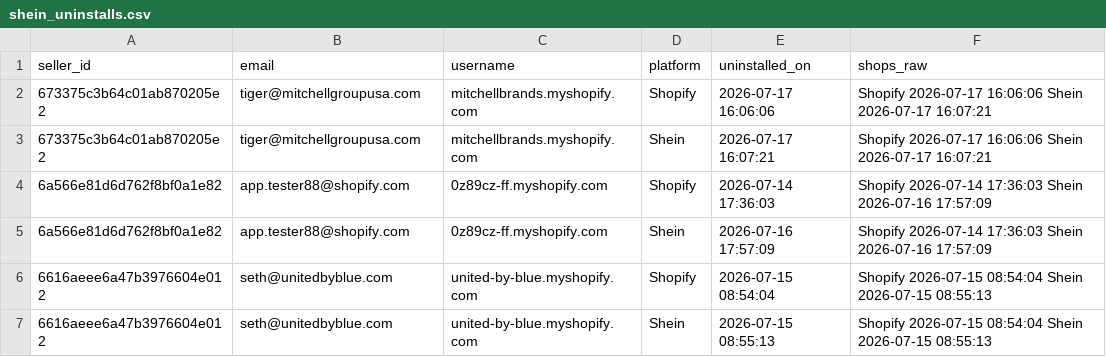
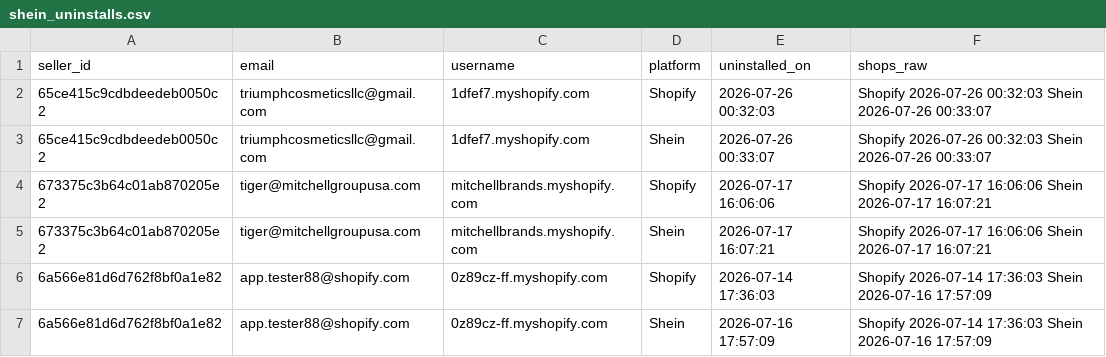
Before and after one commit to hsrivastava-ced/chap-seller-tracker, a CSV file: results/latest/shein_uninstalls.csv, drawn as a sheet; only a part is shown; the shorter side is filled out with more unchanged rows.

Commit message:
chore(data): scrape 2026-07-26_09-11-01Z

```diff
--- a/results/latest/shein_uninstalls.csv
+++ b/results/latest/shein_uninstalls.csv
@@ -1,2 +1,4 @@
 seller_id,email,username,platform,uninstalled_on,shops_raw
+65ce415c9cdbdeedeb0050c2,triumphcosmeticsllc@gmail.com,1dfef7.myshopify.com,Shopify,2026-07-26 00:32:03,Shopify 2026-07-26 00:32:03 Shein 2026-07-26 00:33:07
+65ce415c9cdbdeedeb0050c2,triumphcosmeticsllc@gmail.com,1dfef7.myshopify.com,Shein,2026-07-26 00:33:07,Shopify 2026-07-26 00:32:03 Shein 2026-07-26 00:33:07
 673375c3b64c01ab870205e2,tiger@mitchellgroupusa.com,mitchellbrands.myshopify.com,Shopify,2026-07-17 16:06:06,Shopify 2026-07-17 16:06:06 Shein 2026-07-17 16:07:21
```
Also changed, not shown: results/latest/michael.csv, results/latest/shein.csv, 21 other files.
